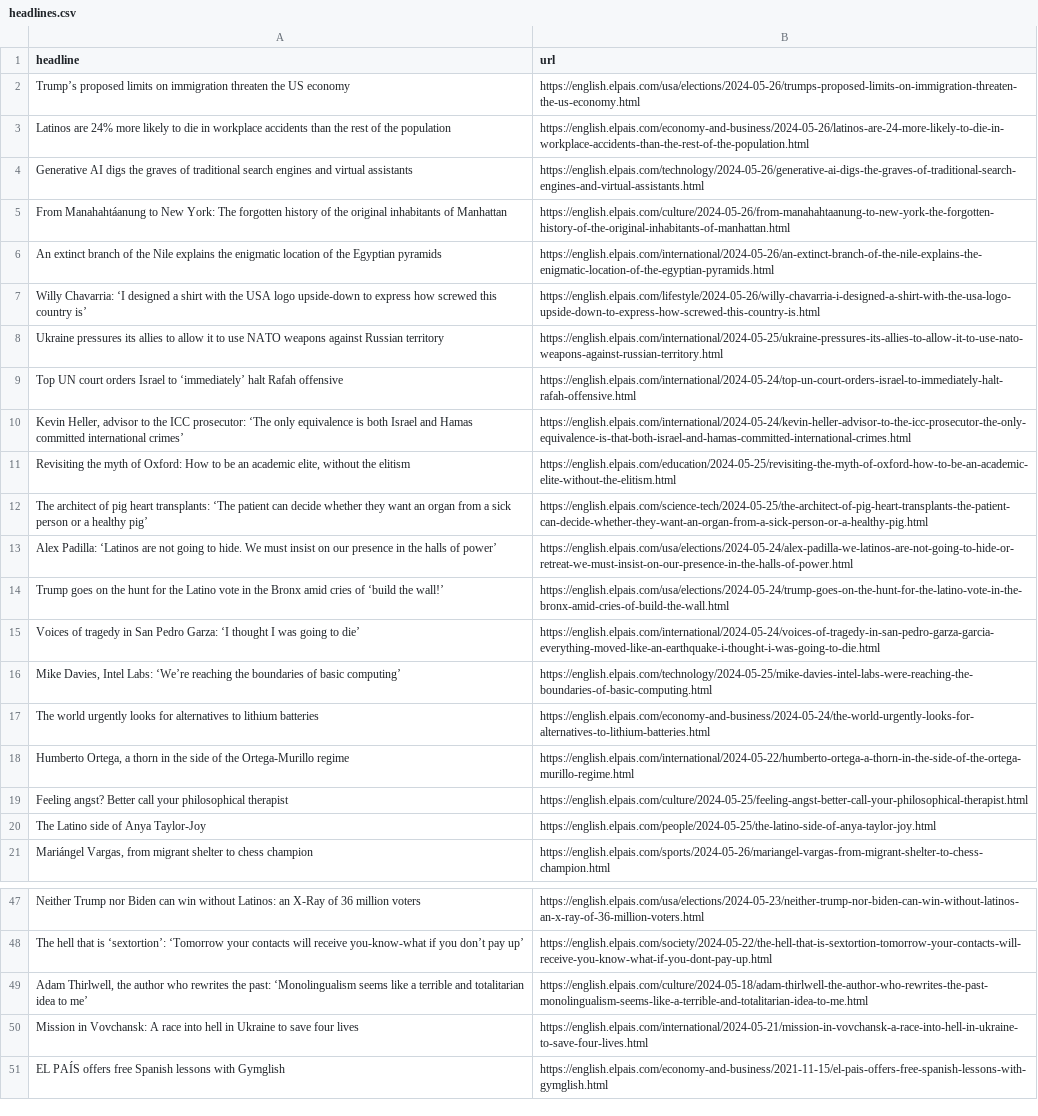
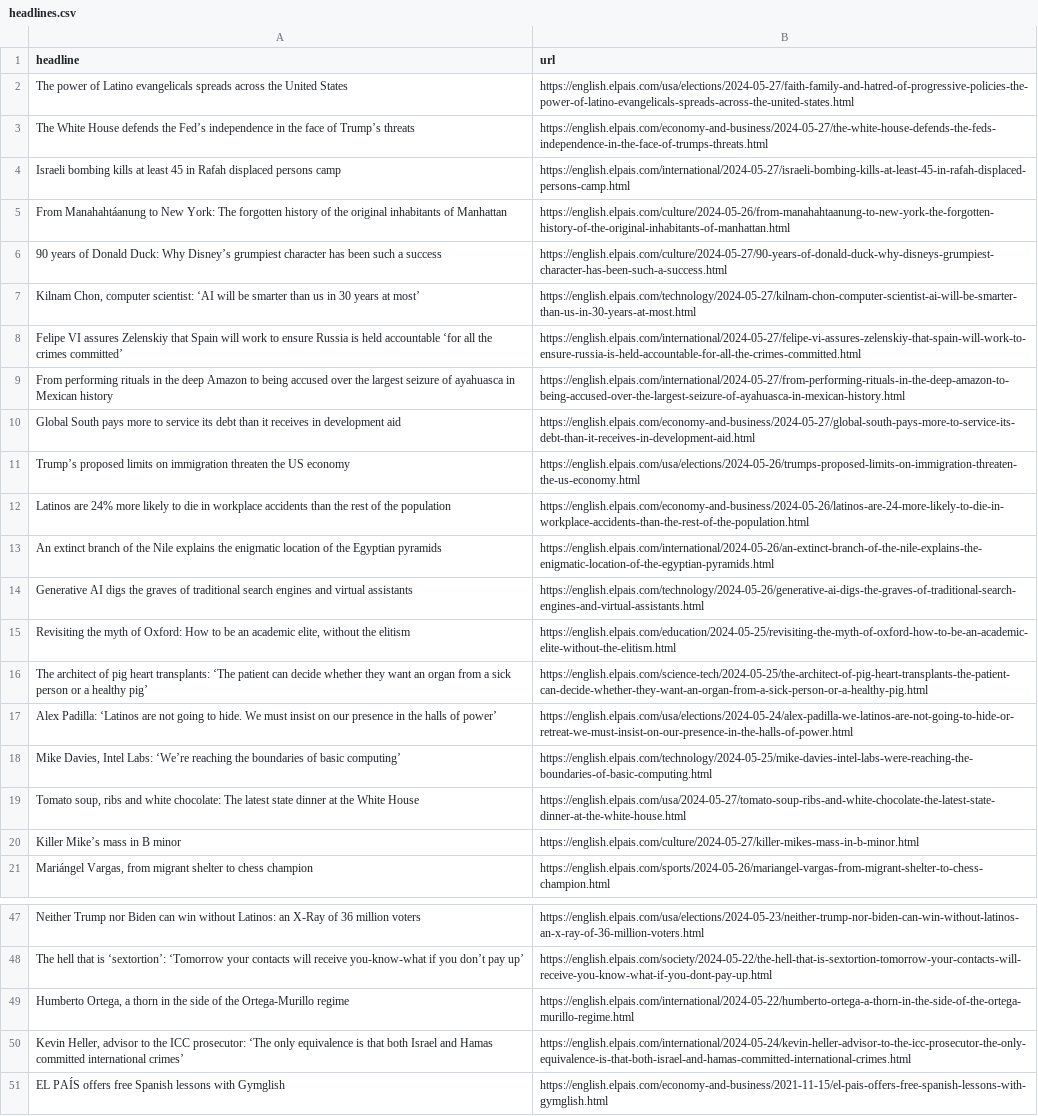
Before and after one commit to shivangibishnoi/github-autoscraper, a CSV file: headlines.csv, drawn as a sheet; only a part is shown, gaps mark what is left out; removed rows and columns are numbered as before the commit, all else as after; the diff covers the shown part only; the diff names each change by its address in the sheet, - before the commit and + after, or states it on an @@ line.

```diff
--- a/headlines.csv
+++ b/headlines.csv
+row 2: The power of Latino evangelicals spreads across the United States | https://english.elpais.com/usa/elections/2024-05-27/faith-family-and-hatred-of-progressive-policies-the-power-of-latino-evangelicals-spreads-across-the-united-states.html
+row 3: The White House defends the Fed’s independence in the face of Trump’s threats | https://english.elpais.com/economy-and-business/2024-05-27/the-white-house-defends-the-feds-independence-in-the-face-of-trumps-threats.html
+row 4: Israeli bombing kills at least 45 in Rafah displaced persons camp | https://english.elpais.com/international/2024-05-27/israeli-bombing-kills-at-least-45-in-rafah-displaced-persons-camp.html
+row 6: 90 years of Donald Duck: Why Disney’s grumpiest character has been such a success | https://english.elpais.com/culture/2024-05-27/90-years-of-donald-duck-why-disneys-grumpiest-character-has-been-such-a-success.html
+row 7: Kilnam Chon, computer scientist: ‘AI will be smarter than us in 30 years at most’ | https://english.elpais.com/technology/2024-05-27/kilnam-chon-computer-scientist-ai-will-be-smarter-than-us-in-30-years-at-most.html
+row 8: Felipe VI assures Zelenskiy that Spain will work to ensure Russia is held accountable ‘for all the crimes committed’ | https://english.elpais.com/international/2024-05-27/felipe-vi-assures-zelenskiy-that-spain-will-work-to-ensure-russia-is-held-accountable-for-all-the-crimes-committed.html
+row 9: From performing rituals in the deep Amazon to being accused over the largest seizure of ayahuasca in Mexican history | https://english.elpais.com/international/2024-05-27/from-performing-rituals-in-the-deep-amazon-to-being-accused-over-the-largest-seizure-of-ayahuasca-in-mexican-history.html
+row 10: Global South pays more to service its debt than it receives in development aid | https://english.elpais.com/economy-and-business/2024-05-27/global-south-pays-more-to-service-its-debt-than-it-receives-in-development-aid.html
@@ row 6 moved to row 13: An extinct branch of the Nile explains t… @@
@@ row 7 moved to row 33: Willy Chavarria: ‘I designed a shirt wit… @@
-row 8: Ukraine pressures its allies to allow it to use NATO weapons against Russian territory | https://english.elpais.com/international/2024-05-25/ukraine-pressures-its-allies-to-allow-it-to-use-nato-weapons-against-russian-territory.html
-row 9: Top UN court orders Israel to ‘immediately’ halt Rafah offensive | https://english.elpais.com/international/2024-05-24/top-un-court-orders-israel-to-immediately-halt-rafah-offensive.html
-row 10: Kevin Heller, advisor to the ICC prosecutor: ‘The only equivalence is both Israel and Hamas committed international crimes’ | https://english.elpais.com/international/2024-05-24/kevin-heller-advisor-to-the-icc-prosecutor-the-only-equivalence-is-that-both-israel-and-hamas-committed-international-crimes.html
-row 14: Trump goes on the hunt for the Latino vote in the Bronx amid cries of ‘build the wall!’ | https://english.elpais.com/usa/elections/2024-05-24/trump-goes-on-the-hunt-for-the-latino-vote-in-the-bronx-amid-cries-of-build-the-wall.html
-row 15: Voices of tragedy in San Pedro Garza: ‘I thought I was going to die’ | https://english.elpais.com/international/2024-05-24/voices-of-tragedy-in-san-pedro-garza-garcia-everything-moved-like-an-earthquake-i-thought-i-was-going-to-die.html
@@ row 17 moved to row 26: The world urgently looks for alternative… @@
@@ row 19 moved to row 37: Feeling angst? Better call your philosop… @@
@@ row 20 moved to row 40: The Latino side of Anya Taylor-Joy @@
+row 19: Tomato soup, ribs and white chocolate: The latest state dinner at the White House | https://english.elpais.com/usa/2024-05-27/tomato-soup-ribs-and-white-chocolate-the-latest-state-dinner-at-the-white-house.html
+row 20: Killer Mike’s mass in B minor | https://english.elpais.com/culture/2024-05-27/killer-mikes-mass-in-b-minor.html
-row 49: Adam Thirlwell, the author who rewrites the past: ‘Monolingualism seems like a terrible and totalitarian idea to me’ | https://english.elpais.com/culture/2024-05-18/adam-thirlwell-the-author-who-rewrites-the-past-monolingualism-seems-like-a-terrible-and-totalitarian-idea-to-me.html
-row 50: Mission in Vovchansk: A race into hell in Ukraine to save four lives | https://english.elpais.com/international/2024-05-21/mission-in-vovchansk-a-race-into-hell-in-ukraine-to-save-four-lives.html
@@ row 18 moved to row 49: Humberto Ortega, a thorn in the side of … @@
+row 50: Kevin Heller, advisor to the ICC prosecutor: ‘The only equivalence is that both Israel and Hamas committed international crimes’ | https://english.elpais.com/international/2024-05-24/kevin-heller-advisor-to-the-icc-prosecutor-the-only-equivalence-is-that-both-israel-and-hamas-committed-international-crimes.html
```
Also changed, not shown: 4 removed rows elsewhere in this file.
